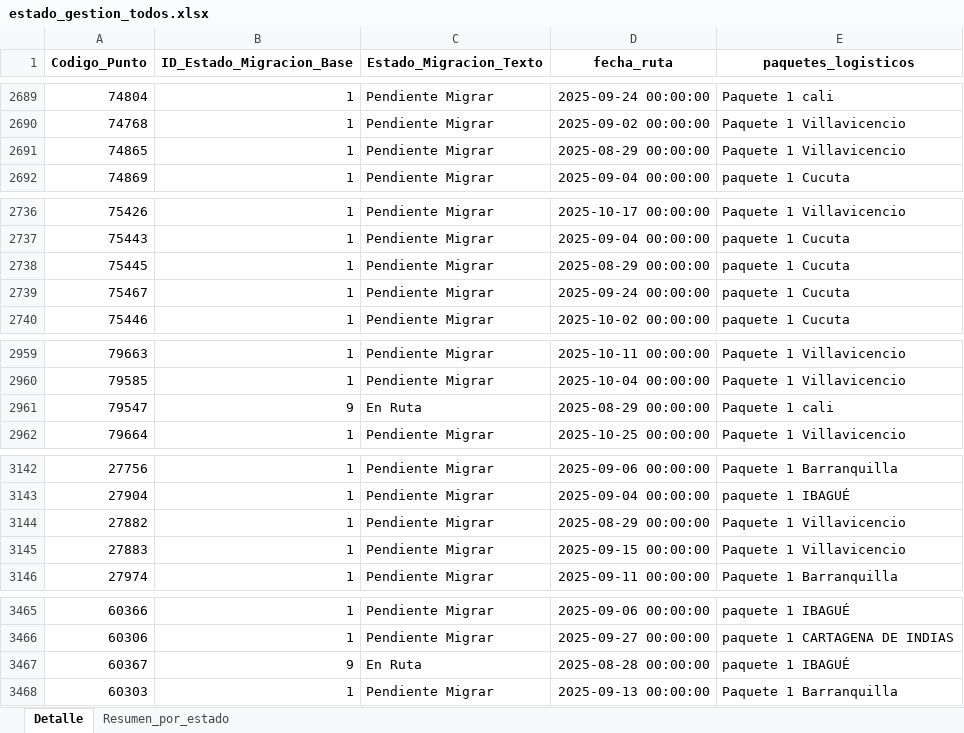
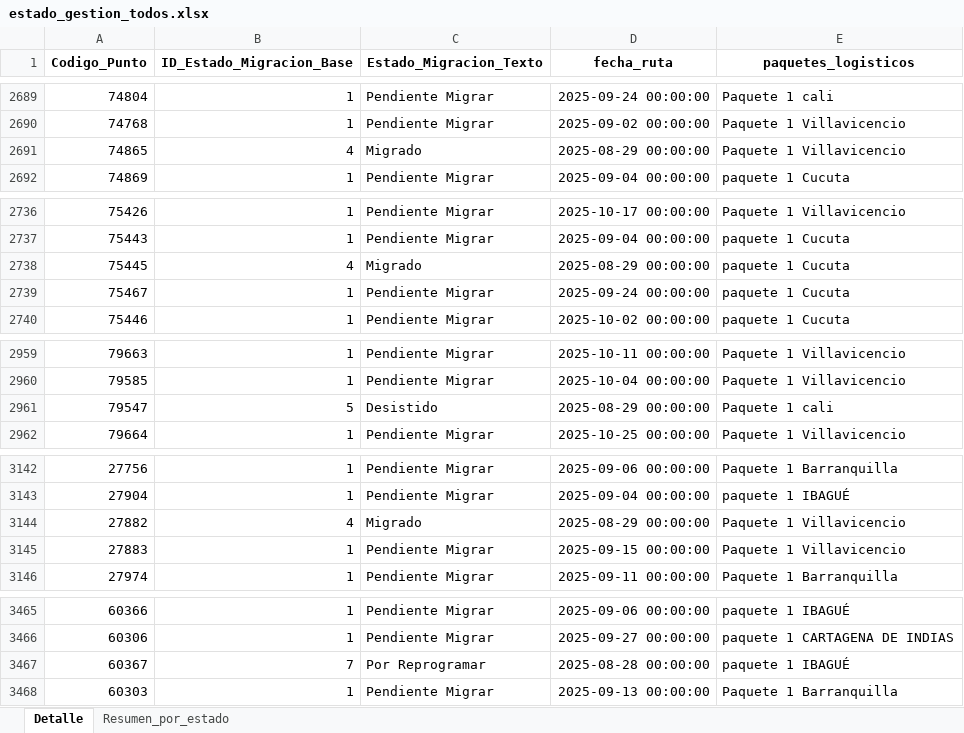
Before and after one commit to slenis01/Gestion_migracion_tablero, an Excel workbook: Resultado/estado_gestion_todos.xlsx, sheet Detalle, drawn as a sheet; only a part is shown, gaps mark what is left out; values as stored, in another font and other column widths than the file's, no borders; the diff covers the shown part only; the diff names each change by its address in the sheet, - before the commit and + after, or states it on an @@ line.

Commit message:
act_29_943

```diff
--- a/Resultado/estado_gestion_todos.xlsx (sheet Detalle)
+++ b/Resultado/estado_gestion_todos.xlsx (sheet Detalle)
-B2691 (ID_Estado_Migracion_Base): 1
+B2691 (ID_Estado_Migracion_Base): 4
-C2691 (Estado_Migracion_Texto): Pendiente Migrar
+C2691 (Estado_Migracion_Texto): Migrado
-B2738 (ID_Estado_Migracion_Base): 1
+B2738 (ID_Estado_Migracion_Base): 4
-C2738 (Estado_Migracion_Texto): Pendiente Migrar
+C2738 (Estado_Migracion_Texto): Migrado
-B2961 (ID_Estado_Migracion_Base): 9
+B2961 (ID_Estado_Migracion_Base): 5
-C2961 (Estado_Migracion_Texto): En Ruta
+C2961 (Estado_Migracion_Texto): Desistido
-B3144 (ID_Estado_Migracion_Base): 1
+B3144 (ID_Estado_Migracion_Base): 4
-C3144 (Estado_Migracion_Texto): Pendiente Migrar
+C3144 (Estado_Migracion_Texto): Migrado
-B3467 (ID_Estado_Migracion_Base): 9
+B3467 (ID_Estado_Migracion_Base): 7
-C3467 (Estado_Migracion_Texto): En Ruta
+C3467 (Estado_Migracion_Texto): Por Reprogramar
```
Also changed, not shown: 2 added rows, 2 removed rows, 121 moved rows and 14 edited cells elsewhere in this sheet, sheet Resumen_por_estado.
